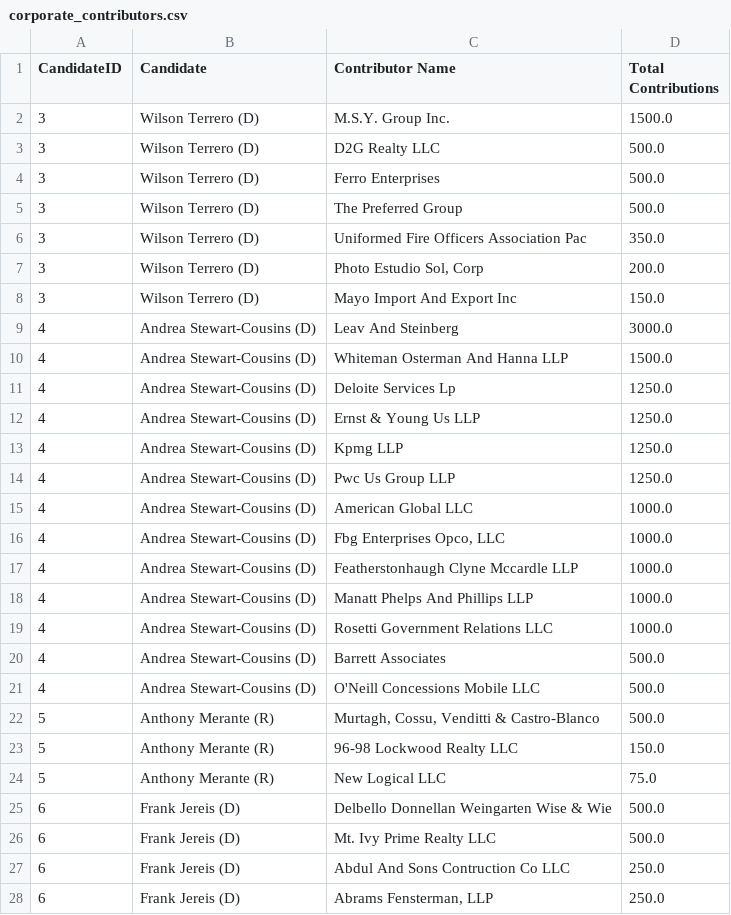
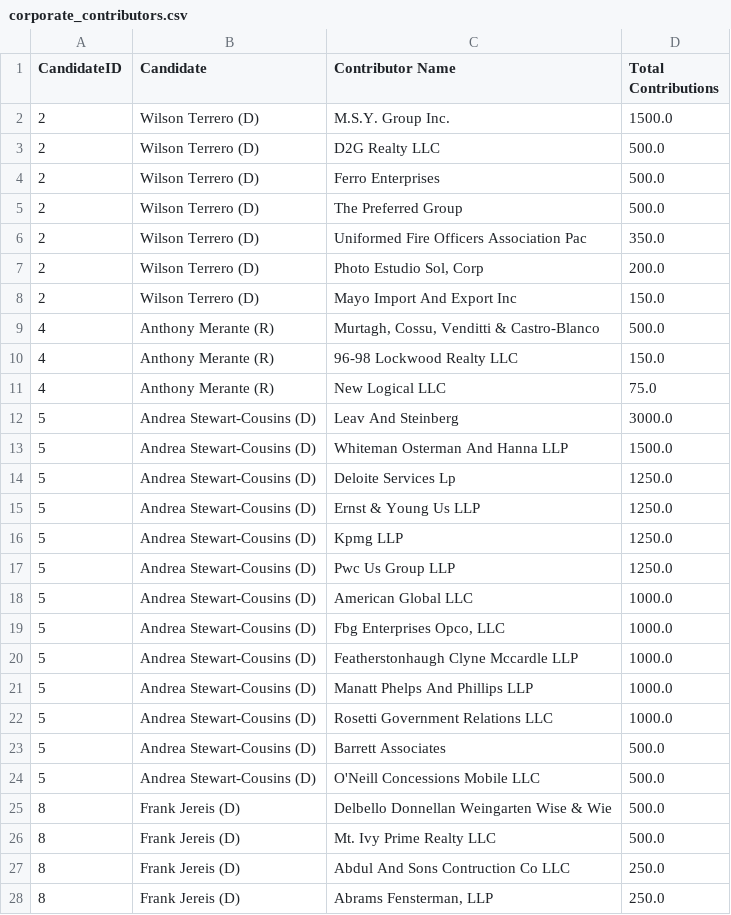
Before and after one commit to Branch-Four-Inc/leveler_campaign_finance_tracker, a CSV file: data_output/corporate_contributors.csv, drawn as a sheet; only a part is shown; the diff covers the shown part only.

```diff
--- a/data_output/corporate_contributors.csv
+++ b/data_output/corporate_contributors.csv
@@ -1,28 +1,28 @@
 CandidateID,Candidate,Contributor Name,Total Contributions
-3,Wilson Terrero (D),M.S.Y. Group Inc.,1500.0
-3,Wilson Terrero (D),D2G Realty LLC,500.0
-3,Wilson Terrero (D),Ferro Enterprises,500.0
-3,Wilson Terrero (D),The Preferred Group,500.0
-3,Wilson Terrero (D),Uniformed Fire Officers Association Pac,350.0
-3,Wilson Terrero (D),"Photo Estudio Sol, Corp",200.0
-3,Wilson Terrero (D),Mayo Import And Export Inc,150.0
-4,Andrea Stewart-Cousins (D),Leav And Steinberg,3000.0
-4,Andrea Stewart-Cousins (D),Whiteman Osterman And Hanna LLP,1500.0
-4,Andrea Stewart-Cousins (D),Deloite Services Lp,1250.0
-4,Andrea Stewart-Cousins (D),Ernst & Young Us LLP,1250.0
-4,Andrea Stewart-Cousins (D),Kpmg LLP,1250.0
-4,Andrea Stewart-Cousins (D),Pwc Us Group LLP,1250.0
-4,Andrea Stewart-Cousins (D),American Global LLC,1000.0
-4,Andrea Stewart-Cousins (D),"Fbg Enterprises Opco, LLC",1000.0
-4,Andrea Stewart-Cousins (D),Featherstonhaugh Clyne Mccardle LLP,1000.0
-4,Andrea Stewart-Cousins (D),Manatt Phelps And Phillips LLP,1000.0
-4,Andrea Stewart-Cousins (D),Rosetti Government Relations LLC,1000.0
-4,Andrea Stewart-Cousins (D),Barrett Associates,500.0
-4,Andrea Stewart-Cousins (D),O'Neill Concessions Mobile LLC,500.0
-5,Anthony Merante (R),"Murtagh, Cossu, Venditti & Castro-Blanco",500.0
-5,Anthony Merante (R),96-98 Lockwood Realty LLC,150.0
-5,Anthony Merante (R),New Logical LLC,75.0
-6,Frank Jereis (D),Delbello Donnellan Weingarten Wise & Wie,500.0
-6,Frank Jereis (D),Mt. Ivy Prime Realty LLC,500.0
-6,Frank Jereis (D),Abdul And Sons Contruction Co LLC,250.0
-6,Frank Jereis (D),"Abrams Fensterman, LLP",250.0
+2,Wilson Terrero (D),M.S.Y. Group Inc.,1500.0
+2,Wilson Terrero (D),D2G Realty LLC,500.0
+2,Wilson Terrero (D),Ferro Enterprises,500.0
+2,Wilson Terrero (D),The Preferred Group,500.0
+2,Wilson Terrero (D),Uniformed Fire Officers Association Pac,350.0
+2,Wilson Terrero (D),"Photo Estudio Sol, Corp",200.0
+2,Wilson Terrero (D),Mayo Import And Export Inc,150.0
+4,Anthony Merante (R),"Murtagh, Cossu, Venditti & Castro-Blanco",500.0
+4,Anthony Merante (R),96-98 Lockwood Realty LLC,150.0
+4,Anthony Merante (R),New Logical LLC,75.0
+5,Andrea Stewart-Cousins (D),Leav And Steinberg,3000.0
+5,Andrea Stewart-Cousins (D),Whiteman Osterman And Hanna LLP,1500.0
+5,Andrea Stewart-Cousins (D),Deloite Services Lp,1250.0
+5,Andrea Stewart-Cousins (D),Ernst & Young Us LLP,1250.0
+5,Andrea Stewart-Cousins (D),Kpmg LLP,1250.0
+5,Andrea Stewart-Cousins (D),Pwc Us Group LLP,1250.0
+5,Andrea Stewart-Cousins (D),American Global LLC,1000.0
+5,Andrea Stewart-Cousins (D),"Fbg Enterprises Opco, LLC",1000.0
+5,Andrea Stewart-Cousins (D),Featherstonhaugh Clyne Mccardle LLP,1000.0
+5,Andrea Stewart-Cousins (D),Manatt Phelps And Phillips LLP,1000.0
+5,Andrea Stewart-Cousins (D),Rosetti Government Relations LLC,1000.0
+5,Andrea Stewart-Cousins (D),Barrett Associates,500.0
+5,Andrea Stewart-Cousins (D),O'Neill Concessions Mobile LLC,500.0
+8,Frank Jereis (D),Delbello Donnellan Weingarten Wise & Wie,500.0
+8,Frank Jereis (D),Mt. Ivy Prime Realty LLC,500.0
+8,Frank Jereis (D),Abdul And Sons Contruction Co LLC,250.0
+8,Frank Jereis (D),"Abrams Fensterman, LLP",250.0
```
Also changed, not shown: 3 edited cells elsewhere in this file, data_output/contributor_types.csv, data_output/pac_contributors.csv, 5 other files.
